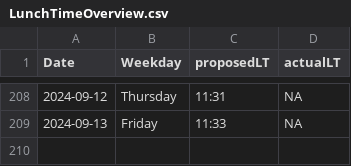
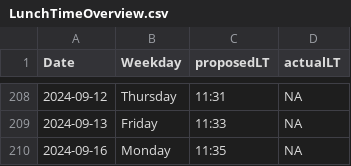
Before and after one commit to LeaSeep/LunchTime, a CSV file: shinyApp/www/LunchTimeOverview.csv, drawn as a sheet; only a part is shown, gaps mark what is left out.

Commit message:
Update the times to eat

```diff
--- a/shinyApp/www/LunchTimeOverview.csv
+++ b/shinyApp/www/LunchTimeOverview.csv
@@ -209 +209,2 @@ Date, Weekday, proposedLT, actualLT
 2024-09-13,Friday,11:33,NA
+2024-09-16,Monday,11:35,NA
```
